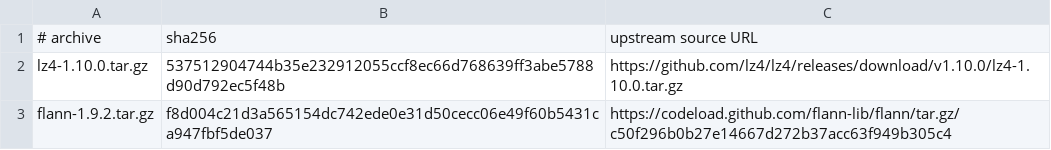
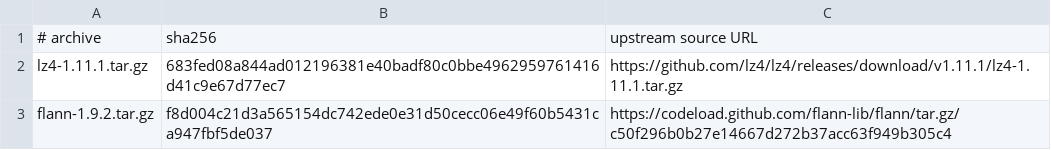
Before and after one commit to oxtech-ember/EmberBSD-Ports, a TSV file: probes/pcl/cross/dependency-sources.tsv, drawn as a sheet.

```diff
--- a/probes/pcl/cross/dependency-sources.tsv
+++ b/probes/pcl/cross/dependency-sources.tsv
@@ -1,3 +1,3 @@
 # archive	sha256	upstream source URL
-lz4-1.10.0.tar.gz	537512904744b35e232912055ccf8ec66d768639ff3abe5788d90d792ec5f48b	https://github.com/lz4/lz4/releases/download/v1.10.0/lz4-1.10.0.tar.gz
+lz4-1.11.1.tar.gz	683fed08a844ad012196381e40badf80c0bbe4962959761416d41c9e67d77ec7	https://github.com/lz4/lz4/releases/download/v1.11.1/lz4-1.11.1.tar.gz
 flann-1.9.2.tar.gz	f8d004c21d3a565154dc742ede0e31d50cecc06e49f60b5431ca947fbf5de037	https://codeload.github.com/flann-lib/flann/tar.gz/c50f296b0b27e14667d272b37acc63f949b305c4
```
Also changed, not shown: 26 other files.
